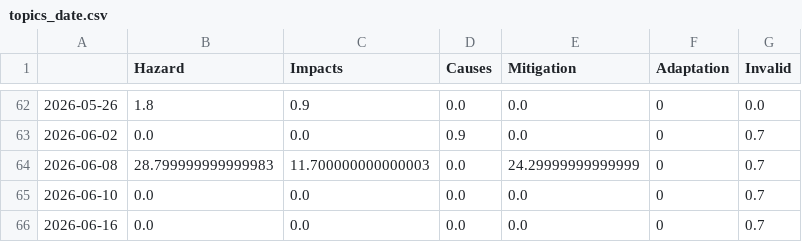
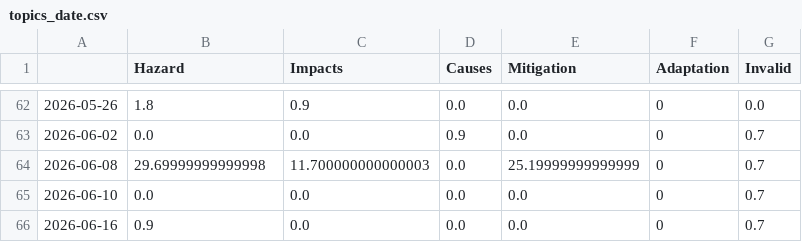
Before and after one commit to MarcoL95-news/tsunamiIsComing, a CSV file: csv/topics_date.csv, drawn as a sheet; only a part is shown, gaps mark what is left out.

```diff
--- a/csv/topics_date.csv
+++ b/csv/topics_date.csv
@@ -63,4 +63,4 @@
 2026-06-02,0.0,0.0,0.9,0.0,0,0.7
-2026-06-08,28.799999999999983,11.700000000000003,0.0,24.29999999999999,0,0.7
+2026-06-08,29.69999999999998,11.700000000000003,0.0,25.19999999999999,0,0.7
 2026-06-10,0.0,0.0,0.0,0.0,0,0.7
-2026-06-16,0.0,0.0,0.0,0.0,0,0.7
+2026-06-16,0.9,0.0,0.0,0.0,0,0.7
```
Also changed, not shown: 4 other files.
